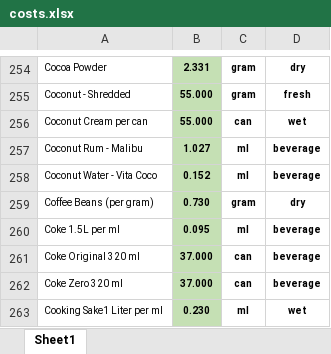
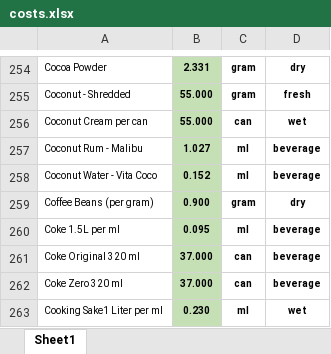
Before and after one commit to markdanielcruz/recipe-app, an Excel workbook: costs.xlsx, sheet Sheet1, drawn as a sheet; only a part is shown, gaps mark what is left out; values as stored, in another font and other column widths than the file's, no borders; the diff names each change by its address in the sheet, - before the commit and + after, or states it on an @@ line.

Commit message:
Add files via upload

```diff
--- a/costs.xlsx (sheet Sheet1)
+++ b/costs.xlsx (sheet Sheet1)
-B259: 0.730
+B259: 0.900
```
